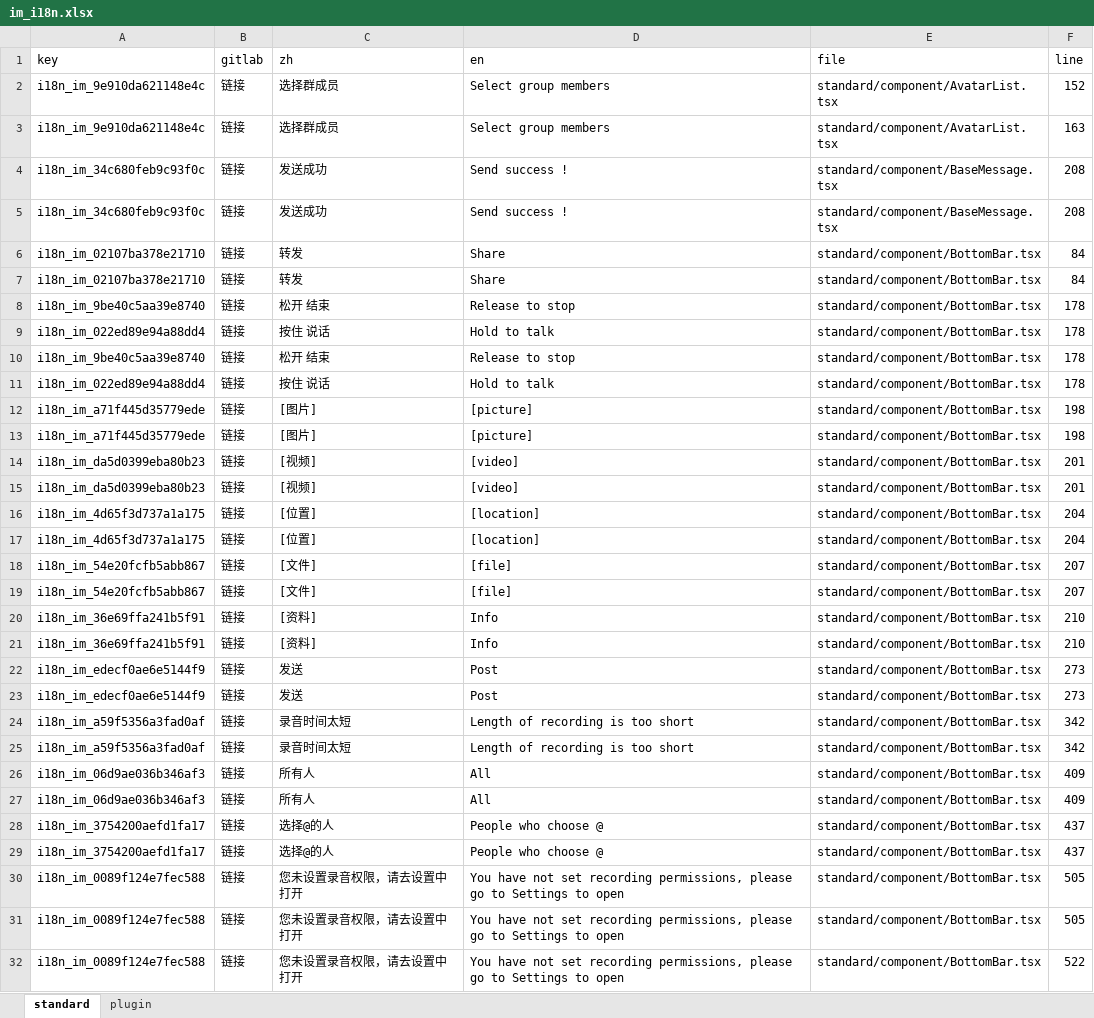
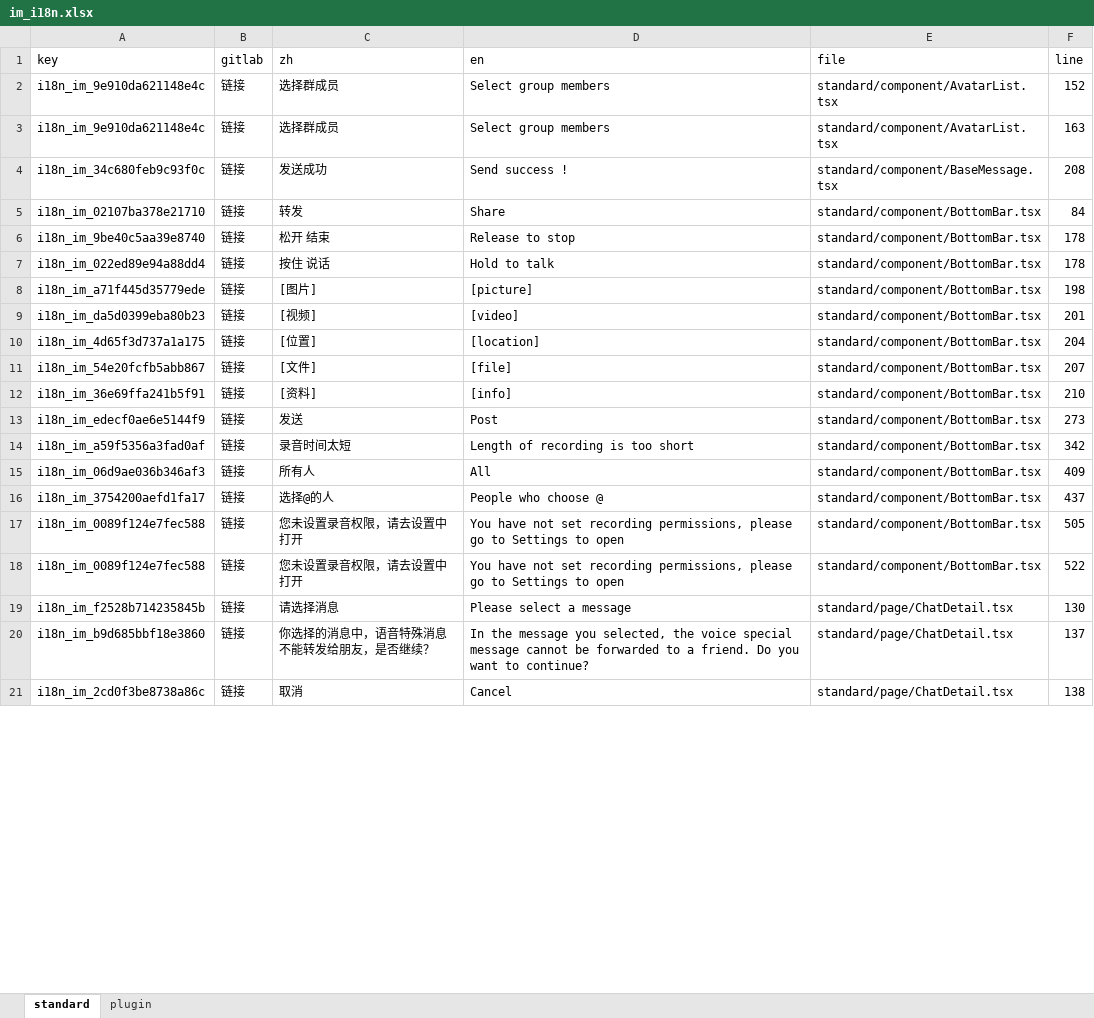
Before and after one commit to hecom-rn/react-native-im, an Excel workbook: i18n/im_i18n.xlsx, sheet standard, drawn as a sheet; only a part is shown; the shorter side is filled out with more unchanged rows; values as stored, in another font and other column widths than the file's, no borders; removed rows and columns are numbered as before the commit, all else as after; the diff covers the shown part only; the diff names each change by its address in the sheet, - before the commit and + after, or states it on an @@ line.

```diff
--- a/i18n/im_i18n.xlsx (sheet standard)
+++ b/i18n/im_i18n.xlsx (sheet standard)
-row 5: i18n_im_34c680feb9c93f0c | 链接 | 发送成功 | Send success ! | standard/component/BaseMessage.tsx | 208
-row 6: i18n_im_02107ba378e21710 | 链接 | 转发 | Share | standard/component/BottomBar.tsx | 84
-row 10: i18n_im_9be40c5aa39e8740 | 链接 | 松开 结束 | Release to stop | standard/component/BottomBar.tsx | 178
-row 11: i18n_im_022ed89e94a88dd4 | 链接 | 按住 说话 | Hold to talk | standard/component/BottomBar.tsx | 178
-row 12: i18n_im_a71f445d35779ede | 链接 | [图片] | [picture] | standard/component/BottomBar.tsx | 198
-row 15: i18n_im_da5d0399eba80b23 | 链接 | [视频] | [video] | standard/component/BottomBar.tsx | 201
-row 16: i18n_im_4d65f3d737a1a175 | 链接 | [位置] | [location] | standard/component/BottomBar.tsx | 204
-row 19: i18n_im_54e20fcfb5abb867 | 链接 | [文件] | [file] | standard/component/BottomBar.tsx | 207
-D12 (en): Info
+D12 (en): [info]
-row 21: i18n_im_36e69ffa241b5f91 | 链接 | [资料] | Info | standard/component/BottomBar.tsx | 210
-row 22: i18n_im_edecf0ae6e5144f9 | 链接 | 发送 | Post | standard/component/BottomBar.tsx | 273
-row 25: i18n_im_a59f5356a3fad0af | 链接 | 录音时间太短 | Length of recording is too short | standard/component/BottomBar.tsx | 342
-row 26: i18n_im_06d9ae036b346af3 | 链接 | 所有人 | All | standard/component/BottomBar.tsx | 409
-row 29: i18n_im_3754200aefd1fa17 | 链接 | 选择@的人 | People who choose @ | standard/component/BottomBar.tsx | 437
-row 30: i18n_im_0089f124e7fec588 | 链接 | 您未设置录音权限，请去设置中打开 | You have not set recording permissions, please go to Settings to open | standard/component/BottomBar.tsx | 505
```
Also changed, not shown: 113 removed rows and 33 edited cells elsewhere in this sheet, sheet plugin, 2 other files.
